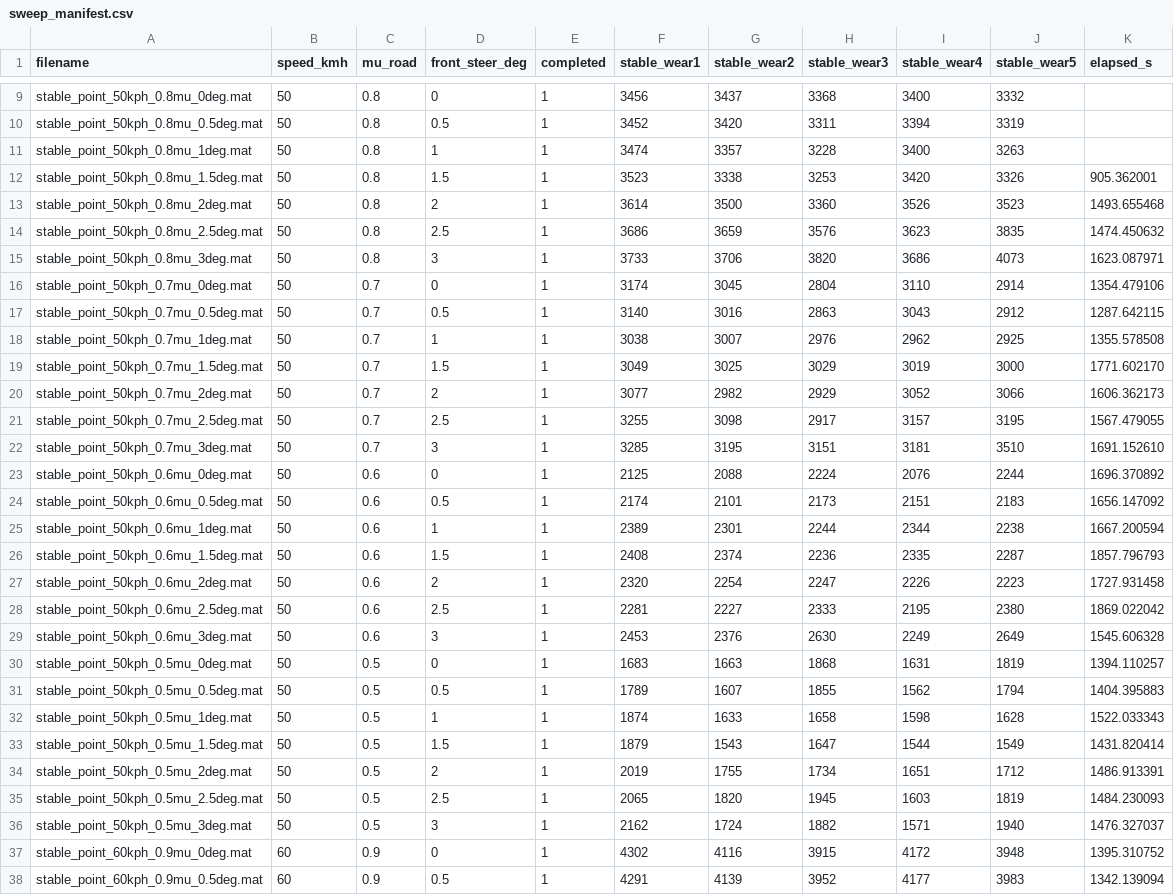
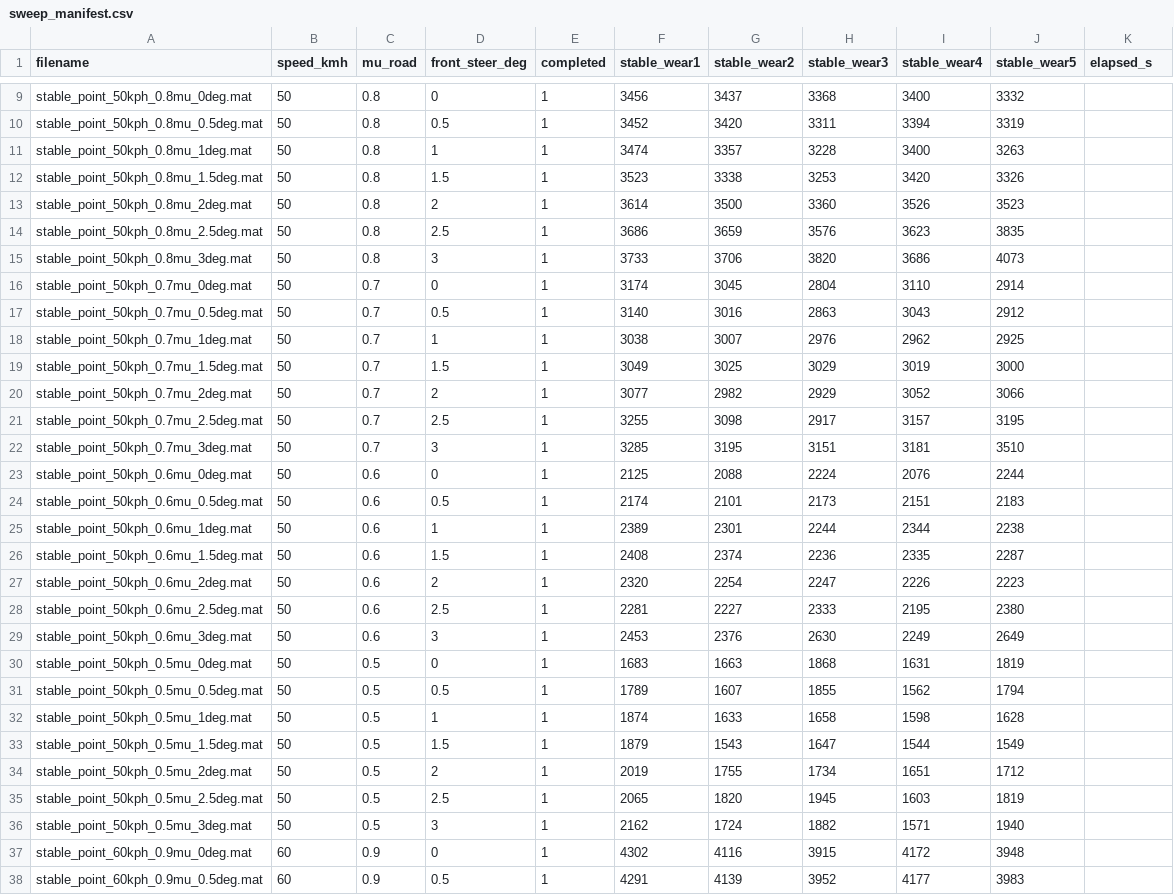
Before and after one commit to yodagil/suspension, a CSV file: results/sweep_manifest.csv, drawn as a sheet; only a part is shown, gaps mark what is left out; the diff covers the shown part only.

Commit message:
Publish corrected stability results (106/210)
Reference09-Publisher: true

```diff
--- a/results/sweep_manifest.csv
+++ b/results/sweep_manifest.csv
@@ -11,28 +11,28 @@ stable_point_50kph_0.8mu_0.5deg.mat,50,0.8,0.5,1,3452,3420,3311,3394,3319,
 stable_point_50kph_0.8mu_1deg.mat,50,0.8,1,1,3474,3357,3228,3400,3263,
-stable_point_50kph_0.8mu_1.5deg.mat,50,0.8,1.5,1,3523,3338,3253,3420,3326,905.362001
-stable_point_50kph_0.8mu_2deg.mat,50,0.8,2,1,3614,3500,3360,3526,3523,1493.655468
-stable_point_50kph_0.8mu_2.5deg.mat,50,0.8,2.5,1,3686,3659,3576,3623,3835,1474.450632
-stable_point_50kph_0.8mu_3deg.mat,50,0.8,3,1,3733,3706,3820,3686,4073,1623.087971
-stable_point_50kph_0.7mu_0deg.mat,50,0.7,0,1,3174,3045,2804,3110,2914,1354.479106
-stable_point_50kph_0.7mu_0.5deg.mat,50,0.7,0.5,1,3140,3016,2863,3043,2912,1287.642115
-stable_point_50kph_0.7mu_1deg.mat,50,0.7,1,1,3038,3007,2976,2962,2925,1355.578508
-stable_point_50kph_0.7mu_1.5deg.mat,50,0.7,1.5,1,3049,3025,3029,3019,3000,1771.602170
-stable_point_50kph_0.7mu_2deg.mat,50,0.7,2,1,3077,2982,2929,3052,3066,1606.362173
-stable_point_50kph_0.7mu_2.5deg.mat,50,0.7,2.5,1,3255,3098,2917,3157,3195,1567.479055
-stable_point_50kph_0.7mu_3deg.mat,50,0.7,3,1,3285,3195,3151,3181,3510,1691.152610
-stable_point_50kph_0.6mu_0deg.mat,50,0.6,0,1,2125,2088,2224,2076,2244,1696.370892
-stable_point_50kph_0.6mu_0.5deg.mat,50,0.6,0.5,1,2174,2101,2173,2151,2183,1656.147092
-stable_point_50kph_0.6mu_1deg.mat,50,0.6,1,1,2389,2301,2244,2344,2238,1667.200594
-stable_point_50kph_0.6mu_1.5deg.mat,50,0.6,1.5,1,2408,2374,2236,2335,2287,1857.796793
-stable_point_50kph_0.6mu_2deg.mat,50,0.6,2,1,2320,2254,2247,2226,2223,1727.931458
-stable_point_50kph_0.6mu_2.5deg.mat,50,0.6,2.5,1,2281,2227,2333,2195,2380,1869.022042
-stable_point_50kph_0.6mu_3deg.mat,50,0.6,3,1,2453,2376,2630,2249,2649,1545.606328
-stable_point_50kph_0.5mu_0deg.mat,50,0.5,0,1,1683,1663,1868,1631,1819,1394.110257
-stable_point_50kph_0.5mu_0.5deg.mat,50,0.5,0.5,1,1789,1607,1855,1562,1794,1404.395883
-stable_point_50kph_0.5mu_1deg.mat,50,0.5,1,1,1874,1633,1658,1598,1628,1522.033343
-stable_point_50kph_0.5mu_1.5deg.mat,50,0.5,1.5,1,1879,1543,1647,1544,1549,1431.820414
-stable_point_50kph_0.5mu_2deg.mat,50,0.5,2,1,2019,1755,1734,1651,1712,1486.913391
-stable_point_50kph_0.5mu_2.5deg.mat,50,0.5,2.5,1,2065,1820,1945,1603,1819,1484.230093
-stable_point_50kph_0.5mu_3deg.mat,50,0.5,3,1,2162,1724,1882,1571,1940,1476.327037
-stable_point_60kph_0.9mu_0deg.mat,60,0.9,0,1,4302,4116,3915,4172,3948,1395.310752
-stable_point_60kph_0.9mu_0.5deg.mat,60,0.9,0.5,1,4291,4139,3952,4177,3983,1342.139094
+stable_point_50kph_0.8mu_1.5deg.mat,50,0.8,1.5,1,3523,3338,3253,3420,3326,
+stable_point_50kph_0.8mu_2deg.mat,50,0.8,2,1,3614,3500,3360,3526,3523,
+stable_point_50kph_0.8mu_2.5deg.mat,50,0.8,2.5,1,3686,3659,3576,3623,3835,
+stable_point_50kph_0.8mu_3deg.mat,50,0.8,3,1,3733,3706,3820,3686,4073,
+stable_point_50kph_0.7mu_0deg.mat,50,0.7,0,1,3174,3045,2804,3110,2914,
+stable_point_50kph_0.7mu_0.5deg.mat,50,0.7,0.5,1,3140,3016,2863,3043,2912,
+stable_point_50kph_0.7mu_1deg.mat,50,0.7,1,1,3038,3007,2976,2962,2925,
+stable_point_50kph_0.7mu_1.5deg.mat,50,0.7,1.5,1,3049,3025,3029,3019,3000,
+stable_point_50kph_0.7mu_2deg.mat,50,0.7,2,1,3077,2982,2929,3052,3066,
+stable_point_50kph_0.7mu_2.5deg.mat,50,0.7,2.5,1,3255,3098,2917,3157,3195,
+stable_point_50kph_0.7mu_3deg.mat,50,0.7,3,1,3285,3195,3151,3181,3510,
+stable_point_50kph_0.6mu_0deg.mat,50,0.6,0,1,2125,2088,2224,2076,2244,
+stable_point_50kph_0.6mu_0.5deg.mat,50,0.6,0.5,1,2174,2101,2173,2151,2183,
+stable_point_50kph_0.6mu_1deg.mat,50,0.6,1,1,2389,2301,2244,2344,2238,
+stable_point_50kph_0.6mu_1.5deg.mat,50,0.6,1.5,1,2408,2374,2236,2335,2287,
+stable_point_50kph_0.6mu_2deg.mat,50,0.6,2,1,2320,2254,2247,2226,2223,
+stable_point_50kph_0.6mu_2.5deg.mat,50,0.6,2.5,1,2281,2227,2333,2195,2380,
+stable_point_50kph_0.6mu_3deg.mat,50,0.6,3,1,2453,2376,2630,2249,2649,
+stable_point_50kph_0.5mu_0deg.mat,50,0.5,0,1,1683,1663,1868,1631,1819,
+stable_point_50kph_0.5mu_0.5deg.mat,50,0.5,0.5,1,1789,1607,1855,1562,1794,
+stable_point_50kph_0.5mu_1deg.mat,50,0.5,1,1,1874,1633,1658,1598,1628,
+stable_point_50kph_0.5mu_1.5deg.mat,50,0.5,1.5,1,1879,1543,1647,1544,1549,
+stable_point_50kph_0.5mu_2deg.mat,50,0.5,2,1,2019,1755,1734,1651,1712,
+stable_point_50kph_0.5mu_2.5deg.mat,50,0.5,2.5,1,2065,1820,1945,1603,1819,
+stable_point_50kph_0.5mu_3deg.mat,50,0.5,3,1,2162,1724,1882,1571,1940,
+stable_point_60kph_0.9mu_0deg.mat,60,0.9,0,1,4302,4116,3915,4172,3948,
+stable_point_60kph_0.9mu_0.5deg.mat,60,0.9,0.5,1,4291,4139,3952,4177,3983,
```
Also changed, not shown: 68 edited cells elsewhere in this file, 3 other files.
